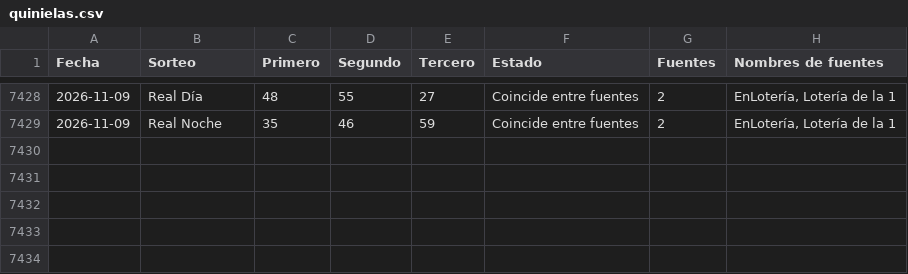
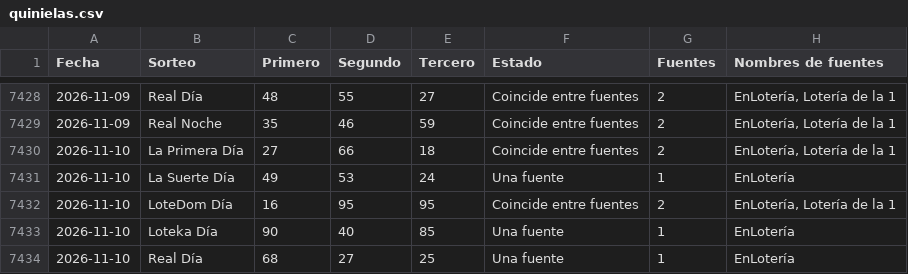
Before and after one commit to Blesseddas/Cpfy-ltrias, a CSV file: datos/quinielas.csv, drawn as a sheet; only a part is shown, gaps mark what is left out.

```diff
--- a/datos/quinielas.csv
+++ b/datos/quinielas.csv
@@ -7429 +7429,6 @@
 2026-11-09,Real Noche,35,46,59,Coincide entre fuentes,2,"EnLotería, Lotería de la 1"
+2026-11-10,La Primera Día,27,66,18,Coincide entre fuentes,2,"EnLotería, Lotería de la 1"
+2026-11-10,La Suerte Día,49,53,24,Una fuente,1,EnLotería
+2026-11-10,LoteDom Día,16,95,95,Coincide entre fuentes,2,"EnLotería, Lotería de la 1"
+2026-11-10,Loteka Día,90,40,85,Una fuente,1,EnLotería
+2026-11-10,Real Día,68,27,25,Una fuente,1,EnLotería
```
Also changed, not shown: datos/sugerencias.csv, 5 other files.
